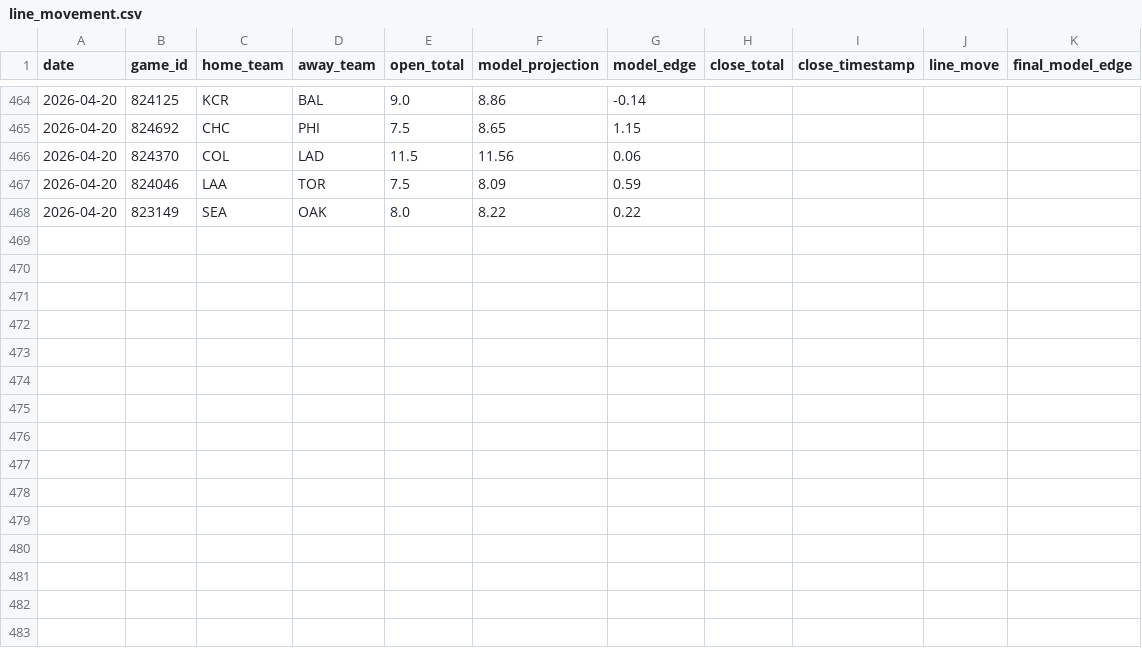
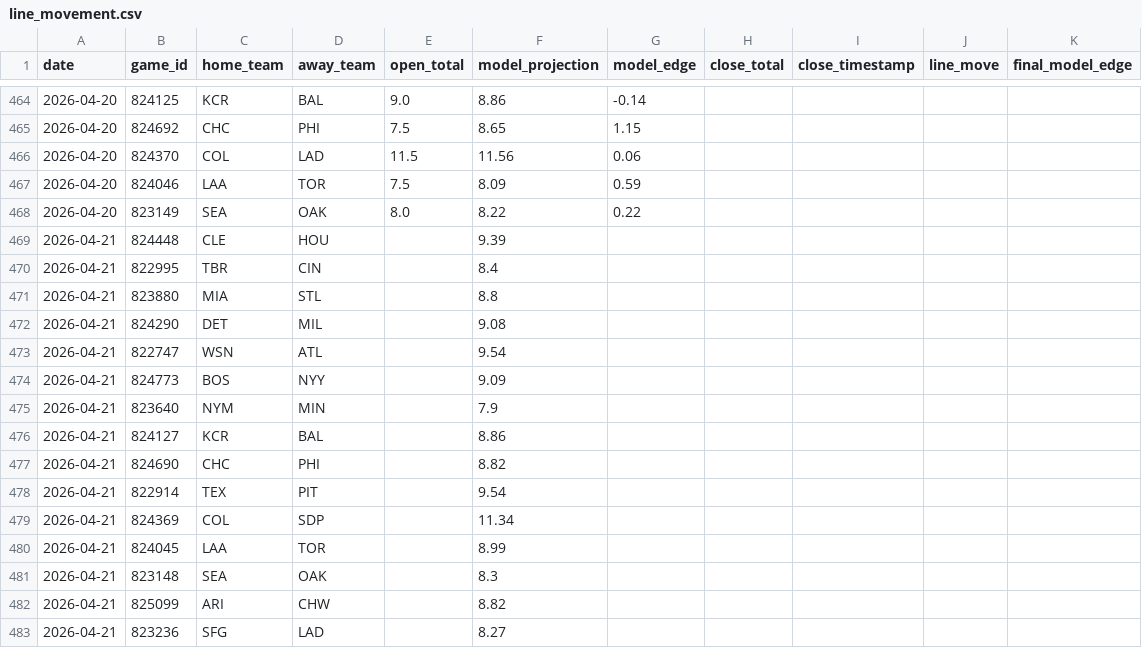
Before and after one commit to jwallace115/mlb-model, a CSV file: data/line_movement.csv, drawn as a sheet; only a part is shown, gaps mark what is left out.

```diff
--- a/data/line_movement.csv
+++ b/data/line_movement.csv
@@ -468 +468,16 @@ date,game_id,home_team,away_team,open_total,model_projection,model_edge,close_to
 2026-04-20,823149,SEA,OAK,8.0,8.22,0.22,,,,
+2026-04-21,824448,CLE,HOU,,9.39,,,,,
+2026-04-21,822995,TBR,CIN,,8.4,,,,,
+2026-04-21,823880,MIA,STL,,8.8,,,,,
+2026-04-21,824290,DET,MIL,,9.08,,,,,
+2026-04-21,822747,WSN,ATL,,9.54,,,,,
+2026-04-21,824773,BOS,NYY,,9.09,,,,,
+2026-04-21,823640,NYM,MIN,,7.9,,,,,
+2026-04-21,824127,KCR,BAL,,8.86,,,,,
+2026-04-21,824690,CHC,PHI,,8.82,,,,,
+2026-04-21,822914,TEX,PIT,,9.54,,,,,
+2026-04-21,824369,COL,SDP,,11.34,,,,,
+2026-04-21,824045,LAA,TOR,,8.99,,,,,
+2026-04-21,823148,SEA,OAK,,8.3,,,,,
+2026-04-21,825099,ARI,CHW,,8.82,,,,,
+2026-04-21,823236,SFG,LAD,,8.27,,,,,
```
Also changed, not shown: 12 other files.
